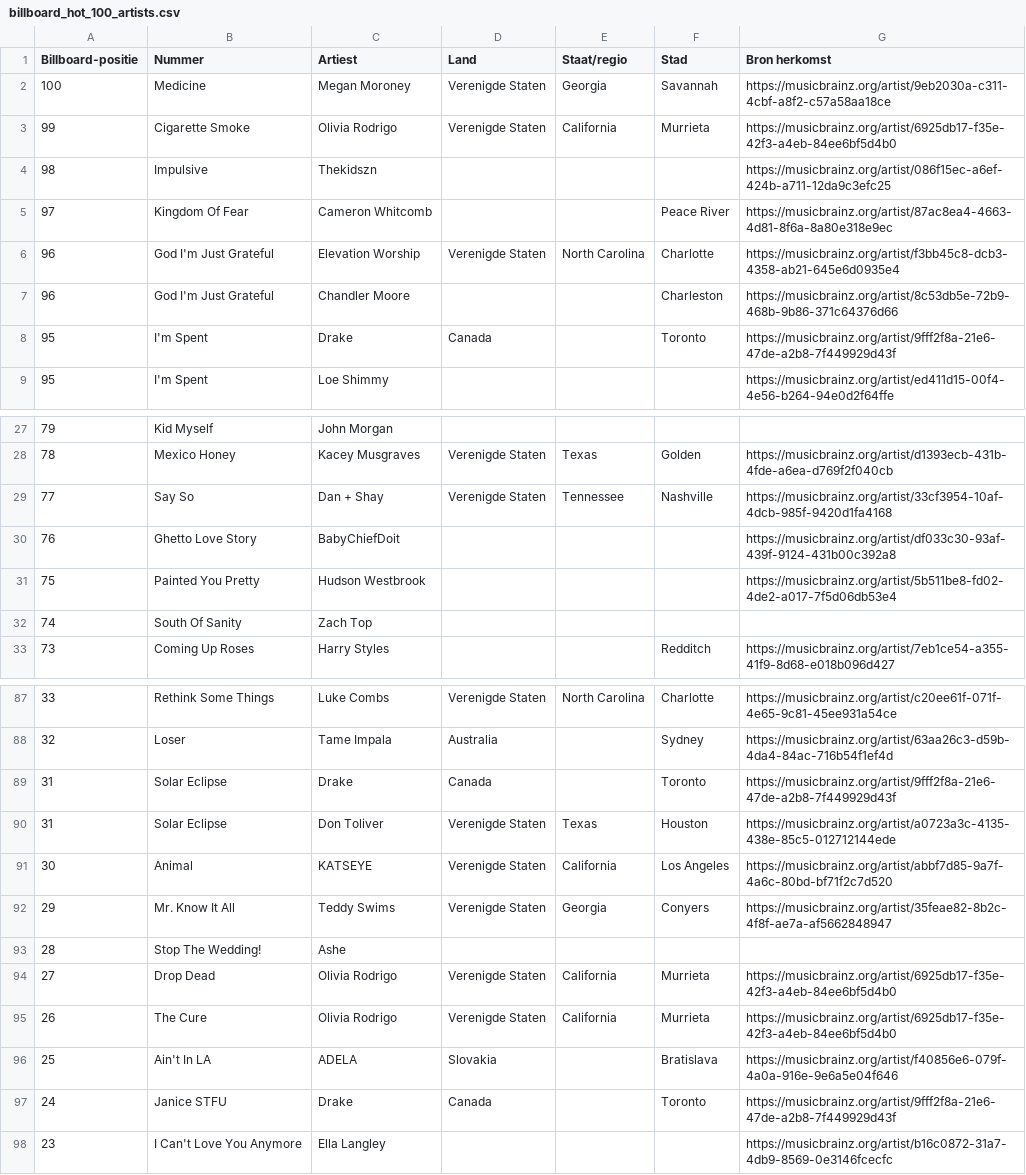
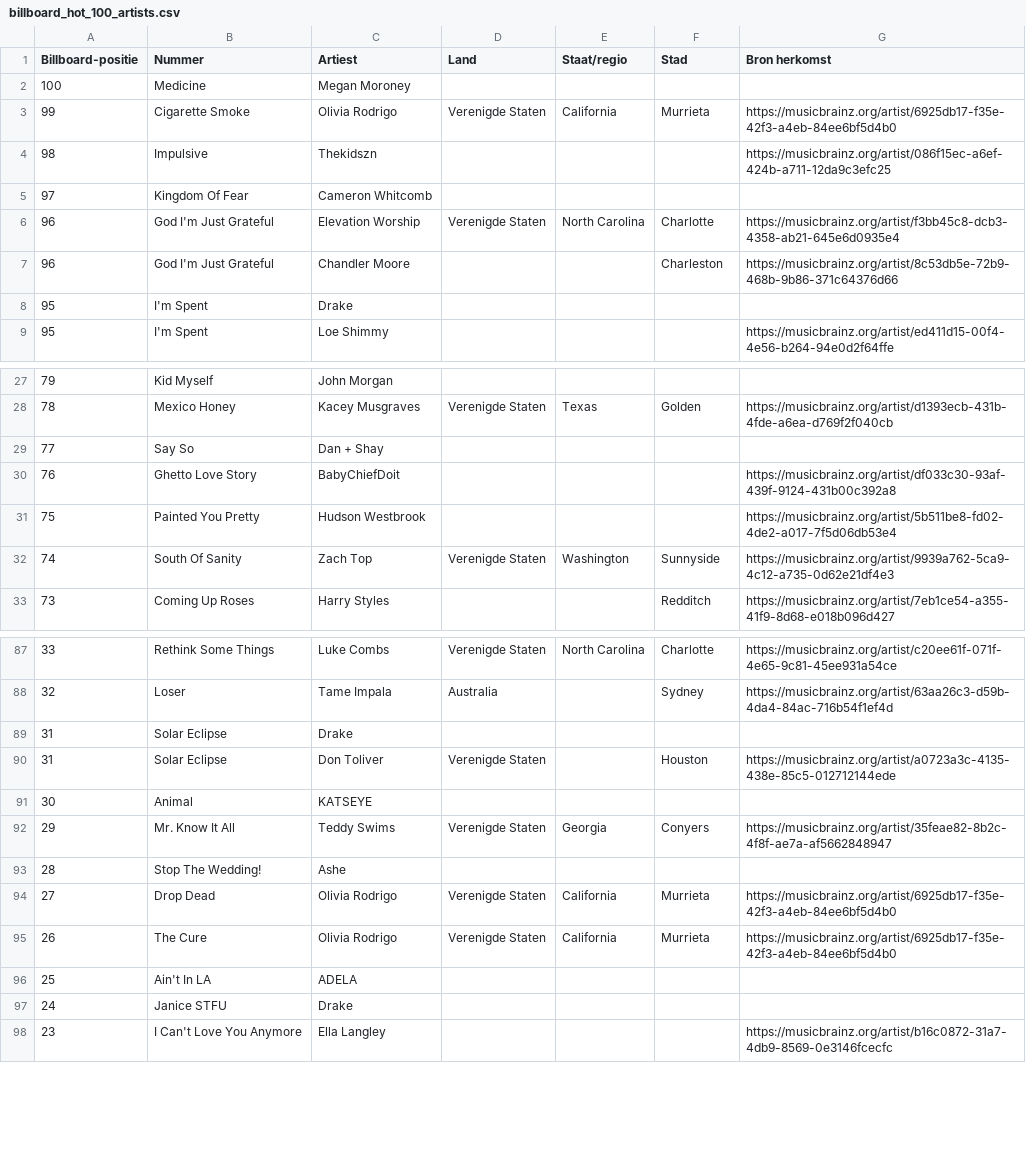
Before and after one commit to seppegoossens99-eng/billboard-hot-100-reversed, a CSV file: billboard_hot_100_artists.csv, drawn as a sheet; only a part is shown, gaps mark what is left out; the diff covers the shown part only.

```diff
--- a/billboard_hot_100_artists.csv
+++ b/billboard_hot_100_artists.csv
@@ -1,9 +1,9 @@
 Billboard-positie,Nummer,Artiest,Land,Staat/regio,Stad,Bron herkomst
-100,Medicine,Megan Moroney,Verenigde Staten,Georgia,Savannah,https://musicbrainz.org/artist/9eb2030a-c311-4cbf-a8f2-c57a58aa18ce
+100,Medicine,Megan Moroney,,,,
 99,Cigarette Smoke,Olivia Rodrigo,Verenigde Staten,California,Murrieta,https://musicbrainz.org/artist/6925db17-f35e-42f3-a4eb-84ee6bf5d4b0
 98,Impulsive,Thekidszn,,,,https://musicbrainz.org/artist/086f15ec-a6ef-424b-a711-12da9c3efc25
-97,Kingdom Of Fear,Cameron Whitcomb,,,Peace River,https://musicbrainz.org/artist/87ac8ea4-4663-4d81-8f6a-8a80e318e9ec
+97,Kingdom Of Fear,Cameron Whitcomb,,,,
 96,God I'm Just Grateful,Elevation Worship,Verenigde Staten,North Carolina,Charlotte,https://musicbrainz.org/artist/f3bb45c8-dcb3-4358-ab21-645e6d0935e4
 96,God I'm Just Grateful,Chandler Moore,,,Charleston,https://musicbrainz.org/artist/8c53db5e-72b9-468b-9b86-371c64376d66
-95,I'm Spent,Drake,Canada,,Toronto,https://musicbrainz.org/artist/9fff2f8a-21e6-47de-a2b8-7f449929d43f
+95,I'm Spent,Drake,,,,
 95,I'm Spent,Loe Shimmy,,,,https://musicbrainz.org/artist/ed411d15-00f4-4e56-b264-94e0d2f64ffe
@@ -28,6 +28,6 @@
 78,Mexico Honey,Kacey Musgraves,Verenigde Staten,Texas,Golden,https://musicbrainz.org/artist/d1393ecb-431b-4fde-a6ea-d769f2f040cb
-77,Say So,Dan + Shay,Verenigde Staten,Tennessee,Nashville,https://musicbrainz.org/artist/33cf3954-10af-4dcb-985f-9420d1fa4168
+77,Say So,Dan + Shay,,,,
 76,Ghetto Love Story,BabyChiefDoit,,,,https://musicbrainz.org/artist/df033c30-93af-439f-9124-431b00c392a8
 75,Painted You Pretty,Hudson Westbrook,,,,https://musicbrainz.org/artist/5b511be8-fd02-4de2-a017-7f5d06db53e4
-74,South Of Sanity,Zach Top,,,,
+74,South Of Sanity,Zach Top,Verenigde Staten,Washington,Sunnyside,https://musicbrainz.org/artist/9939a762-5ca9-4c12-a735-0d62e21df4e3
 73,Coming Up Roses,Harry Styles,,,Redditch,https://musicbrainz.org/artist/7eb1ce54-a355-41f9-8d68-e018b096d427
@@ -88,5 +88,5 @@
 32,Loser,Tame Impala,Australia,,Sydney,https://musicbrainz.org/artist/63aa26c3-d59b-4da4-84ac-716b54f1ef4d
-31,Solar Eclipse,Drake,Canada,,Toronto,https://musicbrainz.org/artist/9fff2f8a-21e6-47de-a2b8-7f449929d43f
-31,Solar Eclipse,Don Toliver,Verenigde Staten,Texas,Houston,https://musicbrainz.org/artist/a0723a3c-4135-438e-85c5-012712144ede
-30,Animal,KATSEYE,Verenigde Staten,California,Los Angeles,https://musicbrainz.org/artist/abbf7d85-9a7f-4a6c-80bd-bf71f2c7d520
+31,Solar Eclipse,Drake,,,,
+31,Solar Eclipse,Don Toliver,Verenigde Staten,,Houston,https://musicbrainz.org/artist/a0723a3c-4135-438e-85c5-012712144ede
+30,Animal,KATSEYE,,,,
 29,Mr. Know It All,Teddy Swims,Verenigde Staten,Georgia,Conyers,https://musicbrainz.org/artist/35feae82-8b2c-4f8f-ae7a-af5662848947
@@ -95,4 +95,4 @@
 26,The Cure,Olivia Rodrigo,Verenigde Staten,California,Murrieta,https://musicbrainz.org/artist/6925db17-f35e-42f3-a4eb-84ee6bf5d4b0
-25,Ain't In LA,ADELA,Slovakia,,Bratislava,https://musicbrainz.org/artist/f40856e6-079f-4a0a-916e-9e6a5e04f646
-24,Janice STFU,Drake,Canada,,Toronto,https://musicbrainz.org/artist/9fff2f8a-21e6-47de-a2b8-7f449929d43f
+25,Ain't In LA,ADELA,,,,
+24,Janice STFU,Drake,,,,
 23,I Can't Love You Anymore,Ella Langley,,,,https://musicbrainz.org/artist/b16c0872-31a7-4db9-8569-0e3146fcecfc
```
Also changed, not shown: 35 edited cells elsewhere in this file, 4 other files.
